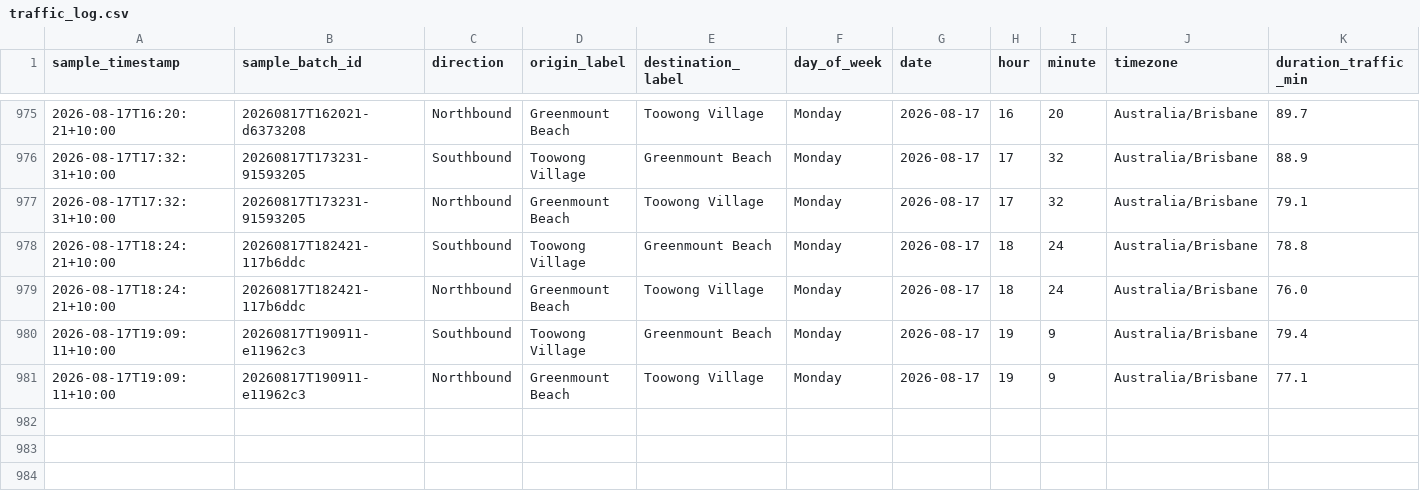
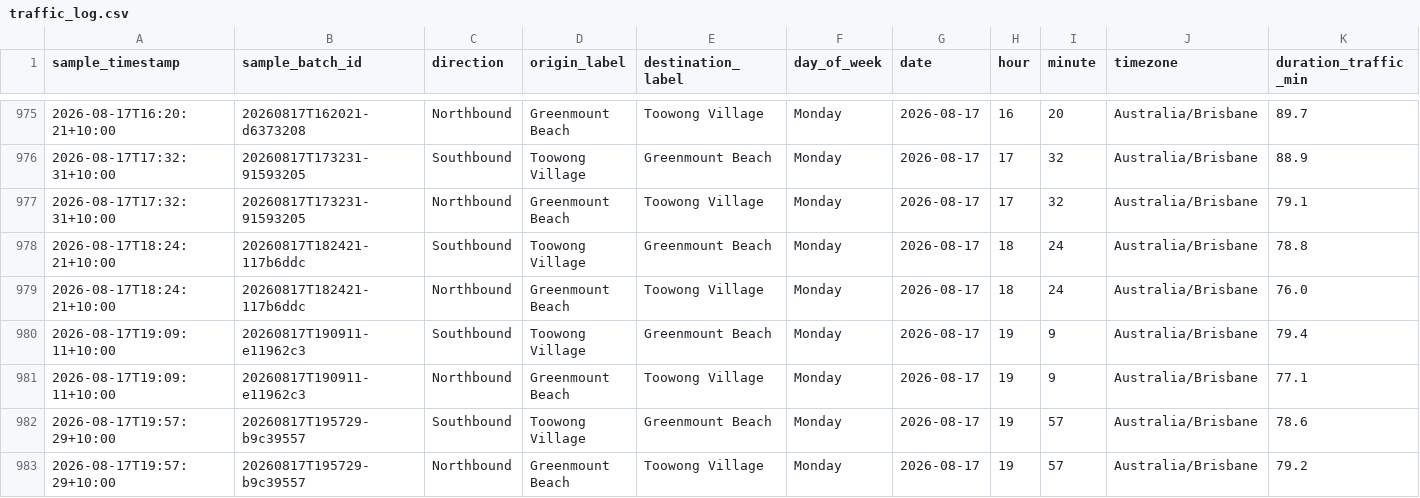
Before and after one commit to buenastardes1015/Routes_API, a CSV file: traffic_log.csv, drawn as a sheet; only a part is shown, gaps mark what is left out; rows hold the shown columns only; the diff names each change by its address in the sheet, - before the commit and + after, or states it on an @@ line.

```diff
--- a/traffic_log.csv
+++ b/traffic_log.csv
+row 982: 2026-08-17T19:57:29+10:00 | 20260817T195729-b9c39557 | Southbound | Toowong Village | Greenmount Beach | Monday | 2026-08-17 | 19 | 57 | Australia/Brisbane | 78.6
+row 983: 2026-08-17T19:57:29+10:00 | 20260817T195729-b9c39557 | Northbound | Greenmount Beach | Toowong Village | Monday | 2026-08-17 | 19 | 57 | Australia/Brisbane | 79.2
```
